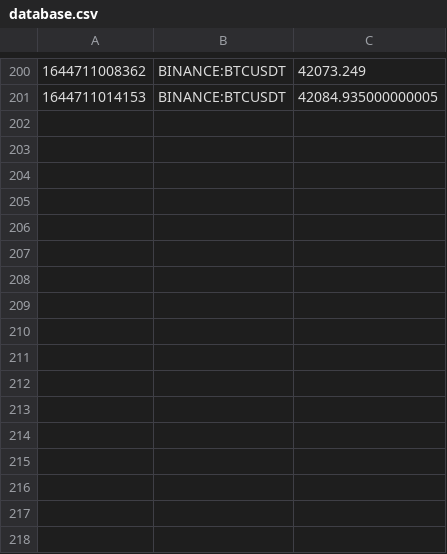
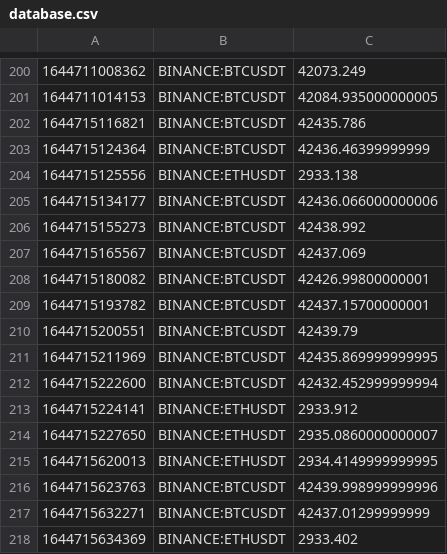
Before and after one commit to RazaGR/channel-challenge, a CSV file: database.csv, drawn as a sheet; only a part is shown, gaps mark what is left out.

```diff
--- a/database.csv
+++ b/database.csv
@@ -201 +201,18 @@
 1644711014153,BINANCE:BTCUSDT,42084.935000000005
+1644715116821,BINANCE:BTCUSDT,42435.786
+1644715124364,BINANCE:BTCUSDT,42436.46399999999
+1644715125556,BINANCE:ETHUSDT,2933.138
+1644715134177,BINANCE:BTCUSDT,42436.066000000006
+1644715155273,BINANCE:BTCUSDT,42438.992
+1644715165567,BINANCE:BTCUSDT,42437.069
+1644715180082,BINANCE:BTCUSDT,42426.99800000001
+1644715193782,BINANCE:BTCUSDT,42437.15700000001
+1644715200551,BINANCE:BTCUSDT,42439.79
+1644715211969,BINANCE:BTCUSDT,42435.869999999995
+1644715222600,BINANCE:BTCUSDT,42432.452999999994
+1644715224141,BINANCE:ETHUSDT,2933.912
+1644715227650,BINANCE:ETHUSDT,2935.0860000000007
+1644715620013,BINANCE:ETHUSDT,2934.4149999999995
+1644715623763,BINANCE:BTCUSDT,42439.998999999996
+1644715632271,BINANCE:BTCUSDT,42437.01299999999
+1644715634369,BINANCE:ETHUSDT,2933.402
```
Also changed, not shown: 5 other files.
